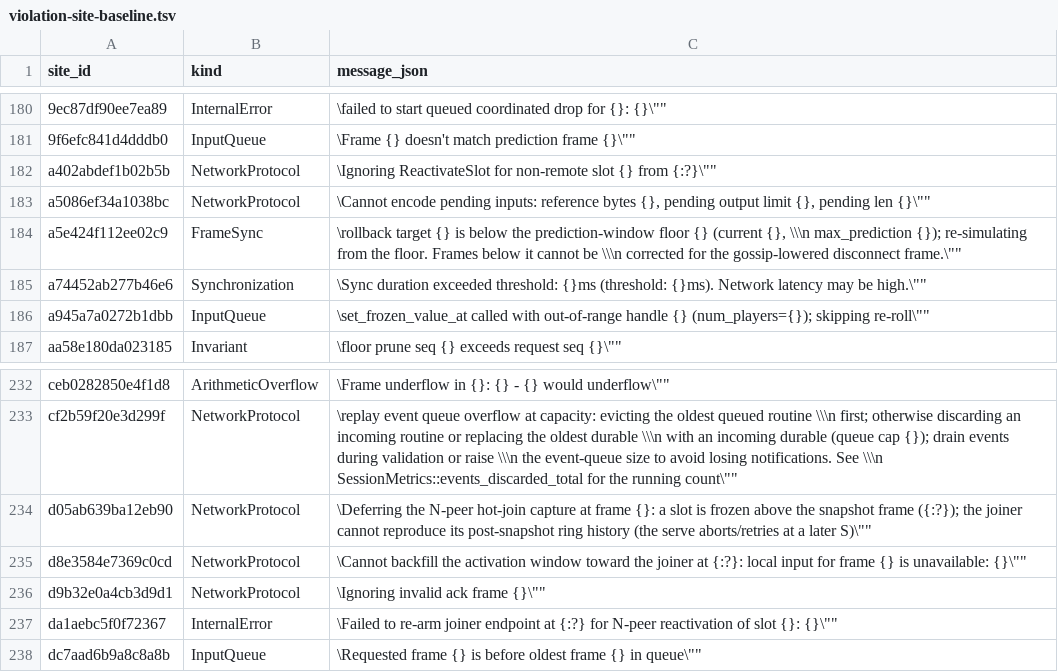
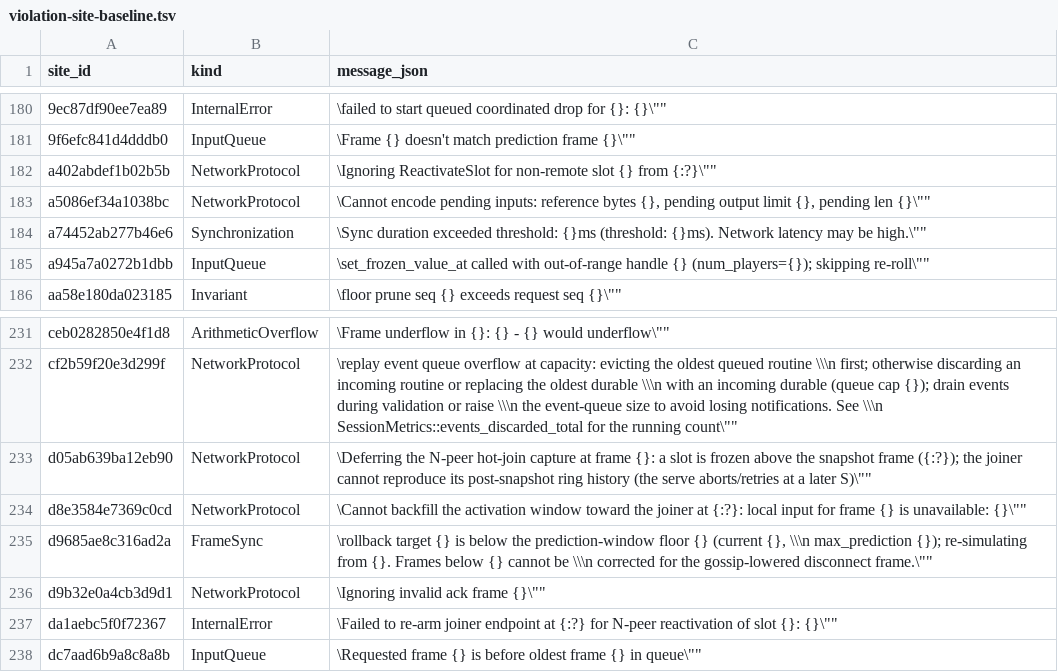
Before and after one commit to wallstop/fortress-rollback, a TSV file: scripts/simulation/violation-site-baseline.tsv, drawn as a sheet; only a part is shown, gaps mark what is left out.

Commit message:
fix: bound checksum history, recover clamped rollbacks, single-pass RLE
Peer-controlled checksum reports could grow UdpProtocol::pending_checksums
without bound: the retention pass pruned only relative to the incoming
report's frame, so a strictly descending frame stream evicted nothing and
each 32-byte ChecksumReport permanently added a map entry, even with desync
detection off. Enforce max_checksum_history as a hard post-insert count cap
(dropping the lowest frames) in addition to the in-order fast path, and
cover arbitrary/descending report order in tests.

A gossip-lowered disconnect target clamped up to the prediction-window floor
could still be older than the retained confirmed-input history. The
re-simulation then failed with SynchronizedInputsFailed, left
disconnect_frame armed, and wedged every later advance_frame. When the clamp
actually fires, raise the load target to the oldest frame every live input
queue retains (and to the first loadable sparse checkpoint), so the rollback
re-simulates and clears the armed disconnect. Add an end-to-end liveness
regression; the hot-join participant-loss battery remains fail-closed.

Additionally, encode RLE buffers up to 4 KiB in a single pass with a
conservative fallible reservation instead of a full length pre-scan; the
write loop is shared with the exact two-pass path, so encoded bytes are
unchanged. Measured 16-70% faster on the compression benchmarks.

CHANGELOG: two **Pre-existing:** Fixed entries.

```diff
--- a/scripts/simulation/violation-site-baseline.tsv
+++ b/scripts/simulation/violation-site-baseline.tsv
@@ -183,3 +183,2 @@ a402abdef1b02b5b	NetworkProtocol	"\"Ignoring ReactivateSlot for non-remote slot
 a5086ef34a1038bc	NetworkProtocol	"\"Cannot encode pending inputs: reference bytes {}, pending output limit {}, pending len {}\""
-a5e424f112ee02c9	FrameSync	"\"rollback target {} is below the prediction-window floor {} (current {}, \\\n                 max_prediction {}); re-simulating from the floor. Frames below it cannot be \\\n                 corrected for the gossip-lowered disconnect frame.\""
 a74452ab277b46e6	Synchronization	"\"Sync duration exceeded threshold: {}ms (threshold: {}ms). Network latency may be high.\""
@@ -235,2 +234,3 @@ d05ab639ba12eb90	NetworkProtocol	"\"Deferring the N-peer hot-join capture at fra
 d8e3584e7369c0cd	NetworkProtocol	"\"Cannot backfill the activation window toward the joiner at {:?}: local input for frame {} is unavailable: {}\""
+d9685ae8c316ad2a	FrameSync	"\"rollback target {} is below the prediction-window floor {} (current {}, \\\n                 max_prediction {}); re-simulating from {}. Frames below {} cannot be \\\n                 corrected for the gossip-lowered disconnect frame.\""
 d9b32e0a4cb3d9d1	NetworkProtocol	"\"Ignoring invalid ack frame {}\""
```
Also changed, not shown: 8 other files.
